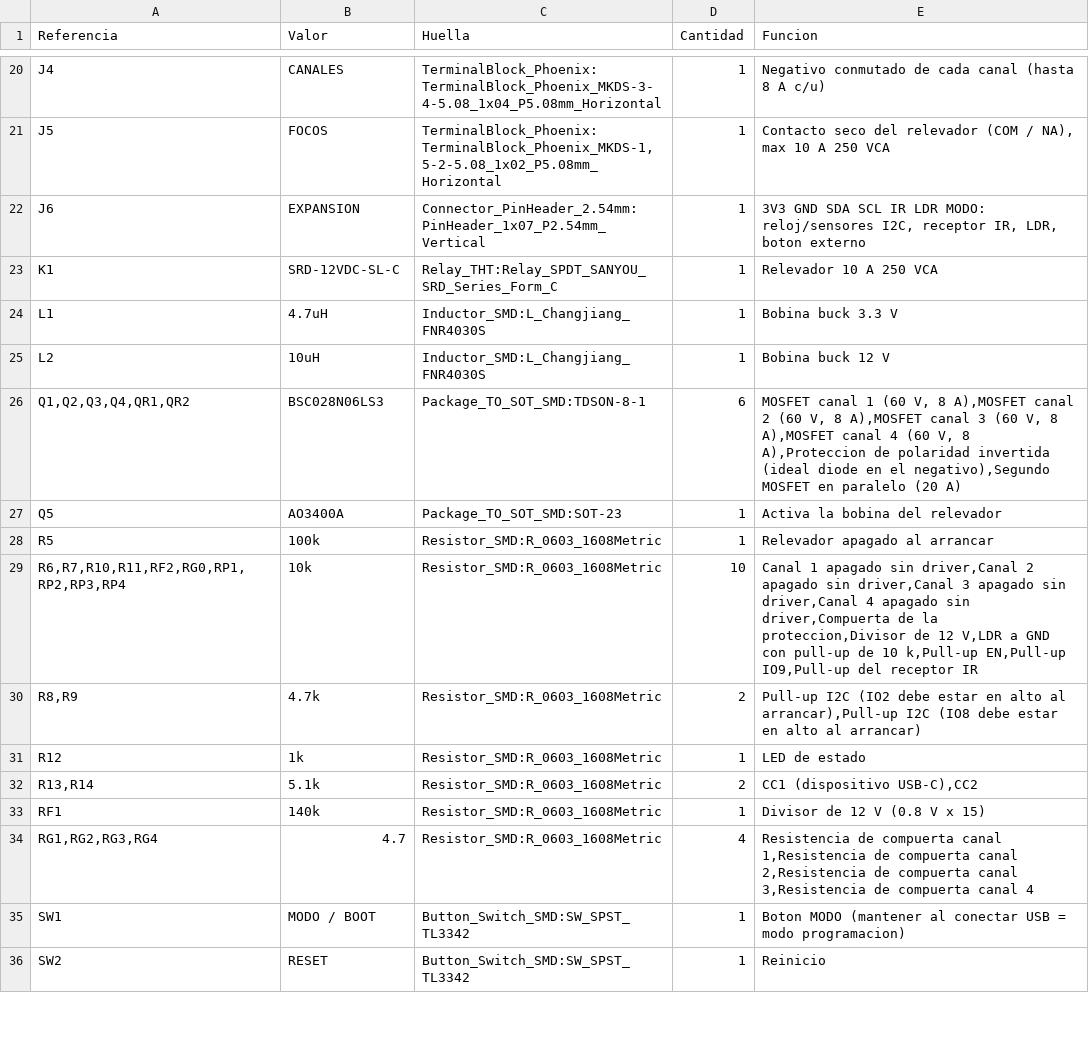
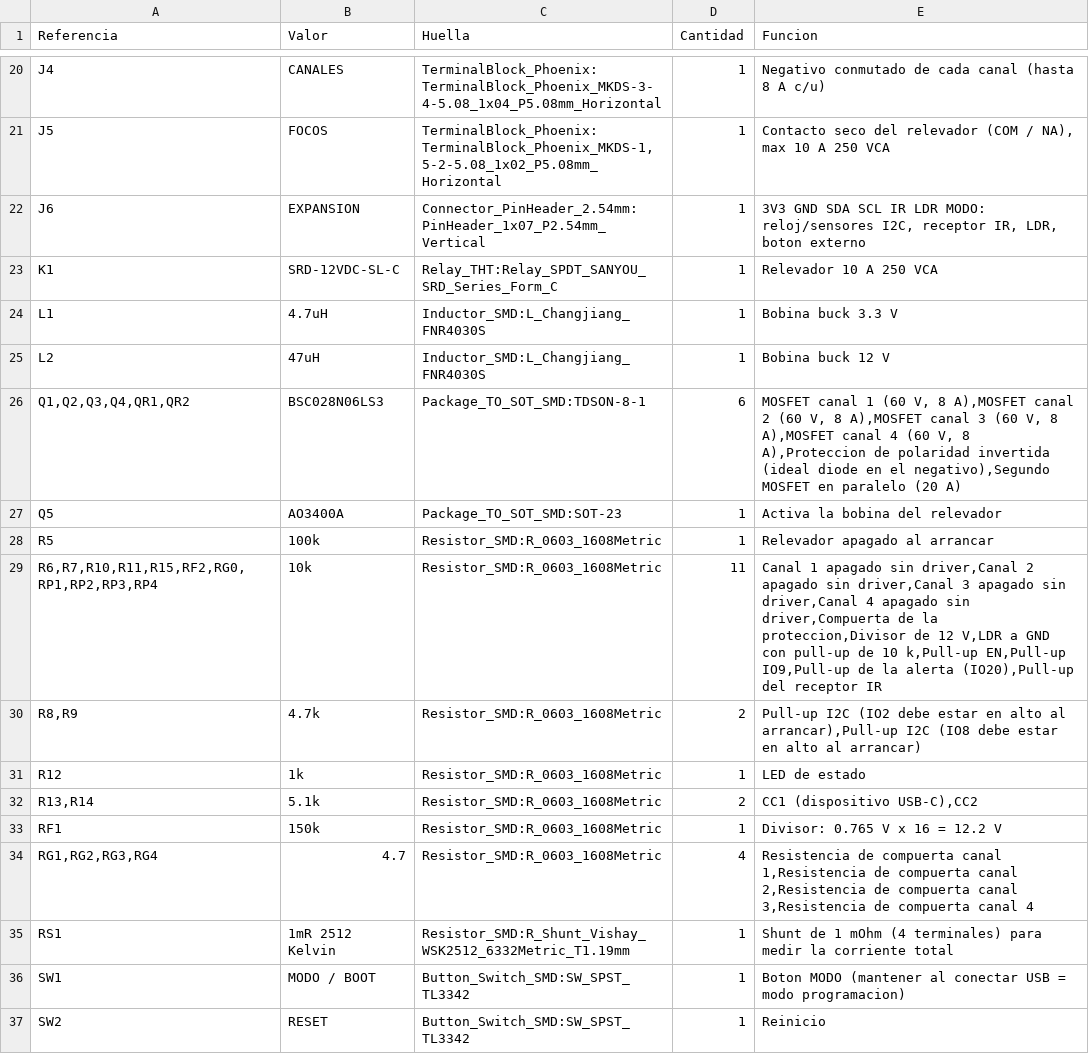
Before and after one commit to abransitonena-blip/digital-clock-timezones, a CSV file: hardware/ap02/fabricacion/bom/BOM_KiCad.csv, drawn as a sheet; only a part is shown, gaps mark what is left out; the diff covers the shown part only.

```diff
--- a/hardware/ap02/fabricacion/bom/BOM_KiCad.csv
+++ b/hardware/ap02/fabricacion/bom/BOM_KiCad.csv
@@ -24,3 +24,3 @@
 "L1","4.7uH","Inductor_SMD:L_Changjiang_FNR4030S","1","Bobina buck 3.3 V"
-"L2","10uH","Inductor_SMD:L_Changjiang_FNR4030S","1","Bobina buck 12 V"
+"L2","47uH","Inductor_SMD:L_Changjiang_FNR4030S","1","Bobina buck 12 V"
 "Q1,Q2,Q3,Q4,QR1,QR2","BSC028N06LS3","Package_TO_SOT_SMD:TDSON-8-1","6","MOSFET canal 1 (60 V, 8 A),MOSFET canal 2 (60 V, 8 A),MOSFET canal 3 (60 V, 8 A),MOSFET canal 4 (60 V, 8 A),Proteccion de polaridad invertida (ideal diode en el negativo),Segundo MOSFET en paralelo (20 A)"
@@ -28,3 +28,3 @@
 "R5","100k","Resistor_SMD:R_0603_1608Metric","1","Relevador apagado al arrancar"
-"R6,R7,R10,R11,RF2,RG0,RP1,RP2,RP3,RP4","10k","Resistor_SMD:R_0603_1608Metric","10","Canal 1 apagado sin driver,Canal 2 apagado sin driver,Canal 3 apagado sin driver,Canal 4 apagado sin driver,Compuerta de la proteccion,Divisor de 12 V,LDR a GND con pull-up de 10 k,Pull-up EN,Pull-up IO9,Pull-up del receptor IR"
+"R6,R7,R10,R11,R15,RF2,RG0,RP1,RP2,RP3,RP4","10k","Resistor_SMD:R_0603_1608Metric","11","Canal 1 apagado sin driver,Canal 2 apagado sin driver,Canal 3 apagado sin driver,Canal 4 apagado sin driver,Compuerta de la proteccion,Divisor de 12 V,LDR a GND con pull-up de 10 k,Pull-up EN,Pull-up IO9,Pull-up de la alerta (IO20),Pull-up del receptor IR"
 "R8,R9","4.7k","Resistor_SMD:R_0603_1608Metric","2","Pull-up I2C (IO2 debe estar en alto al arrancar),Pull-up I2C (IO8 debe estar en alto al arrancar)"
@@ -32,4 +32,5 @@
 "R13,R14","5.1k","Resistor_SMD:R_0603_1608Metric","2","CC1 (dispositivo USB-C),CC2"
-"RF1","140k","Resistor_SMD:R_0603_1608Metric","1","Divisor de 12 V (0.8 V x 15)"
+"RF1","150k","Resistor_SMD:R_0603_1608Metric","1","Divisor: 0.765 V x 16 = 12.2 V"
 "RG1,RG2,RG3,RG4","4.7","Resistor_SMD:R_0603_1608Metric","4","Resistencia de compuerta canal 1,Resistencia de compuerta canal 2,Resistencia de compuerta canal 3,Resistencia de compuerta canal 4"
+"RS1","1mR 2512 Kelvin","Resistor_SMD:R_Shunt_Vishay_WSK2512_6332Metric_T1.19mm","1","Shunt de 1 mOhm (4 terminales) para medir la corriente total"
 "SW1","MODO / BOOT","Button_Switch_SMD:SW_SPST_TL3342","1","Boton MODO (mantener al conectar USB = modo programacion)"
```
Also changed, not shown: 8 added rows and 12 edited cells elsewhere in this file, hardware/ap02/fabricacion/gerber/posiciones_componentes.csv, hardware/ap02/fabricacion/jlcpcb/AP02_BOM_JLCPCB.csv, 43 other files.
